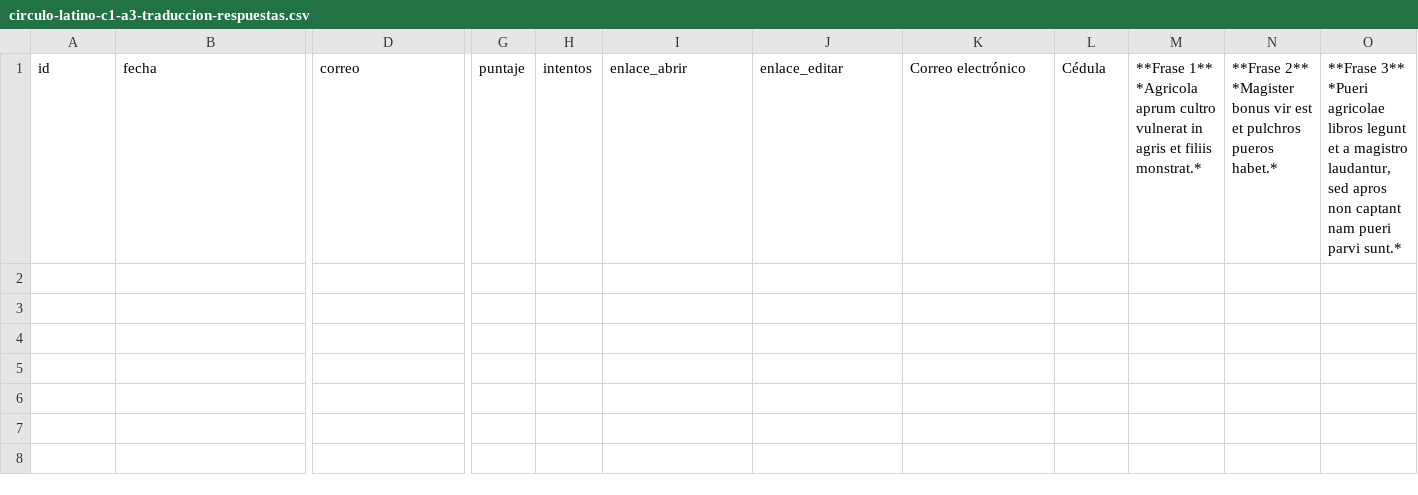
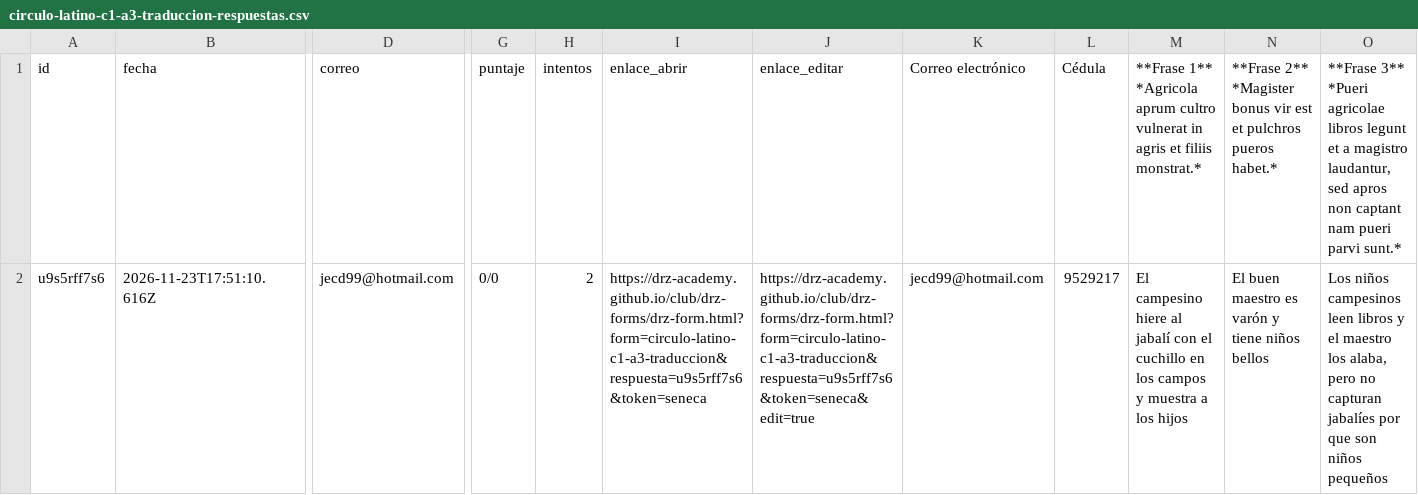
Before and after one commit to drz-academy/drz-academy.github.io, a CSV file: club/drz-forms/circulo-latino-c1-a3-traduccion-respuestas.csv, drawn as a sheet; only a part is shown, gaps mark what is left out; rows hold the shown columns only; the diff names each change by its address in the sheet, - before the commit and + after, or states it on an @@ line.

```diff
--- a/club/drz-forms/circulo-latino-c1-a3-traduccion-respuestas.csv
+++ b/club/drz-forms/circulo-latino-c1-a3-traduccion-respuestas.csv
+row 2: u9s5rff7s6 | 2026-11-23T17:51:10.616Z | jecd99@hotmail.com | 0/0 | 2 | https://drz-academy.github.io/club/drz-forms/drz-form.html?form=circulo-latino-c1-a3-traduccion&respuesta=u9s5rff7s6&token=seneca | https://drz-academy.github.io/club/drz-forms/drz-form.html?form=circulo-latino-c1-a3-traduccion&respuesta=u9s5rff7s6&token=seneca&edit=true | jecd99@hotmail.com | 9529217 | El campesino hiere al jabalí con el cuchillo en los campos y muestra a los hijos | El buen maestro es varón y tiene niños bellos | Los niños campesinos leen libros y el maestro los alaba, pero no capturan jabalíes por que son niños pequeños
```
